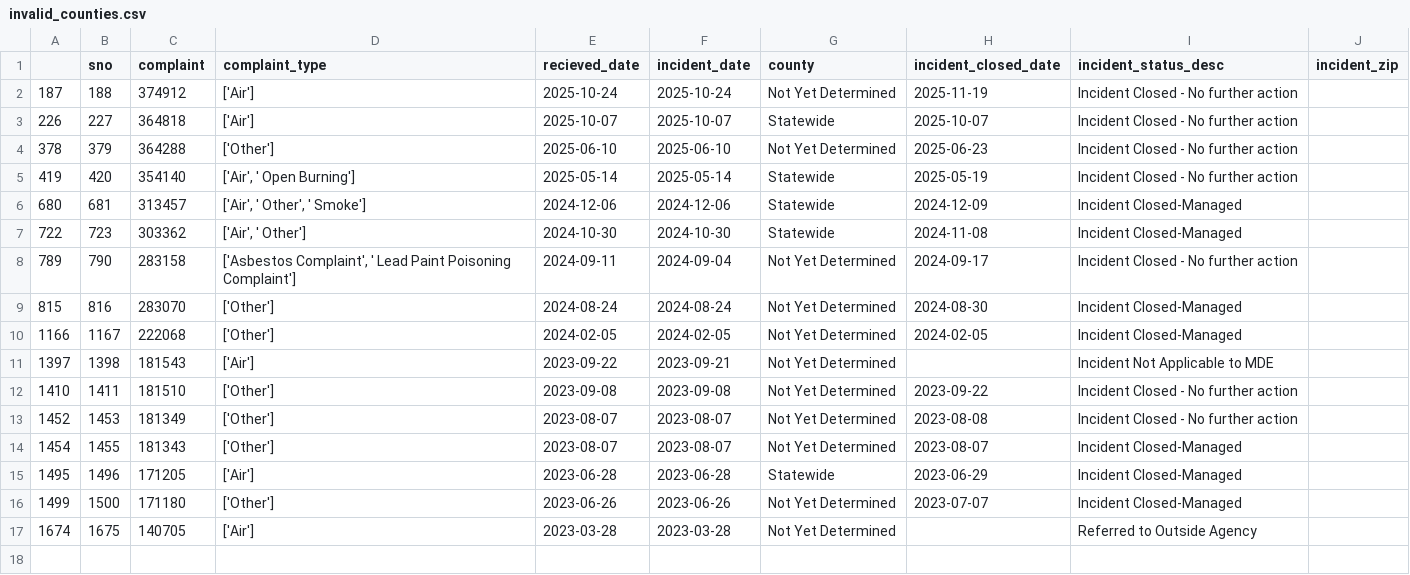
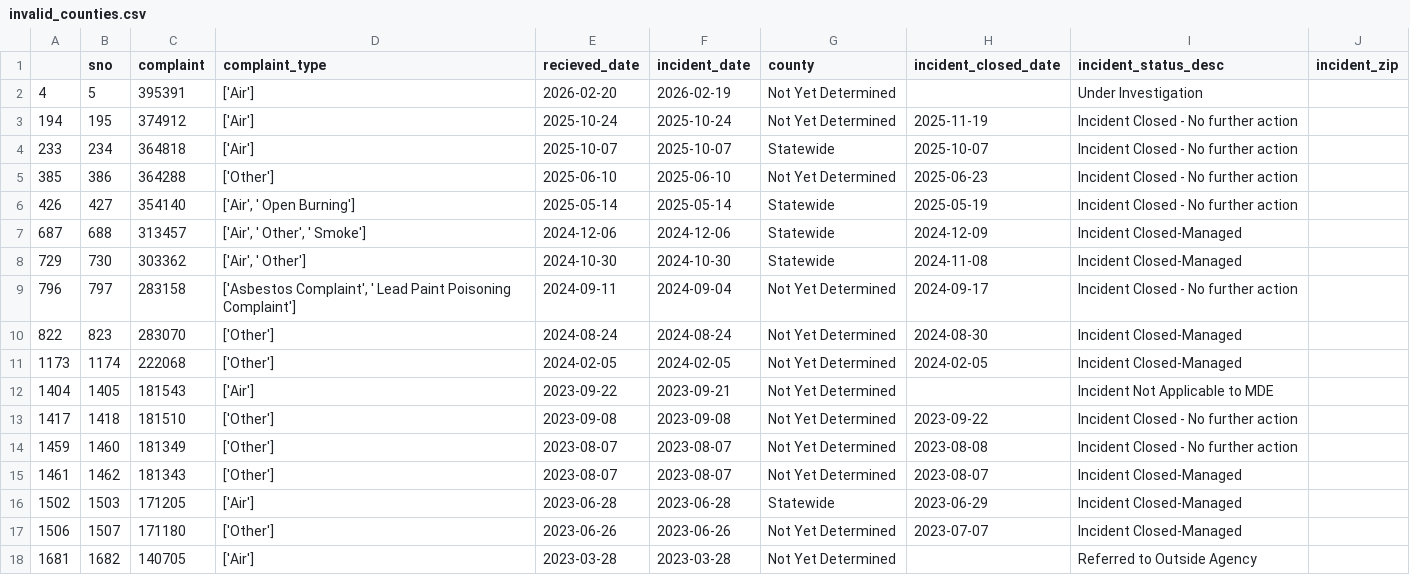
Before and after one commit to johnfcampbell/nicar24pipeline, a CSV file: exported_data/invalid_counties.csv, drawn as a sheet.

```diff
--- a/exported_data/invalid_counties.csv
+++ b/exported_data/invalid_counties.csv
@@ -1,17 +1,18 @@
 ,sno,complaint,complaint_type,recieved_date,incident_date,county,incident_closed_date,incident_status_desc,incident_zip
-187,188,374912,['Air'],2025-10-24,2025-10-24,Not Yet Determined,2025-11-19,Incident Closed - No further action,
-226,227,364818,['Air'],2025-10-07,2025-10-07,Statewide,2025-10-07,Incident Closed - No further action,
-378,379,364288,['Other'],2025-06-10,2025-06-10,Not Yet Determined,2025-06-23,Incident Closed - No further action,
-419,420,354140,"['Air', ' Open Burning']",2025-05-14,2025-05-14,Statewide,2025-05-19,Incident Closed - No further action,
-680,681,313457,"['Air', ' Other', ' Smoke']",2024-12-06,2024-12-06,Statewide,2024-12-09,Incident Closed-Managed,
-722,723,303362,"['Air', ' Other']",2024-10-30,2024-10-30,Statewide,2024-11-08,Incident Closed-Managed,
-789,790,283158,"['Asbestos Complaint', ' Lead Paint Poisoning Complaint']",2024-09-11,2024-09-04,Not Yet Determined,2024-09-17,Incident Closed - No further action,
-815,816,283070,['Other'],2024-08-24,2024-08-24,Not Yet Determined,2024-08-30,Incident Closed-Managed,
-1166,1167,222068,['Other'],2024-02-05,2024-02-05,Not Yet Determined,2024-02-05,Incident Closed-Managed,
-1397,1398,181543,['Air'],2023-09-22,2023-09-21,Not Yet Determined,,Incident Not Applicable to MDE,
-1410,1411,181510,['Other'],2023-09-08,2023-09-08,Not Yet Determined,2023-09-22,Incident Closed - No further action,
-1452,1453,181349,['Other'],2023-08-07,2023-08-07,Not Yet Determined,2023-08-08,Incident Closed - No further action,
-1454,1455,181343,['Other'],2023-08-07,2023-08-07,Not Yet Determined,2023-08-07,Incident Closed-Managed,
-1495,1496,171205,['Air'],2023-06-28,2023-06-28,Statewide,2023-06-29,Incident Closed-Managed,
-1499,1500,171180,['Other'],2023-06-26,2023-06-26,Not Yet Determined,2023-07-07,Incident Closed-Managed,
-1674,1675,140705,['Air'],2023-03-28,2023-03-28,Not Yet Determined,,Referred to Outside Agency,
+4,5,395391,['Air'],2026-02-20,2026-02-19,Not Yet Determined,,Under Investigation,
+194,195,374912,['Air'],2025-10-24,2025-10-24,Not Yet Determined,2025-11-19,Incident Closed - No further action,
+233,234,364818,['Air'],2025-10-07,2025-10-07,Statewide,2025-10-07,Incident Closed - No further action,
+385,386,364288,['Other'],2025-06-10,2025-06-10,Not Yet Determined,2025-06-23,Incident Closed - No further action,
+426,427,354140,"['Air', ' Open Burning']",2025-05-14,2025-05-14,Statewide,2025-05-19,Incident Closed - No further action,
+687,688,313457,"['Air', ' Other', ' Smoke']",2024-12-06,2024-12-06,Statewide,2024-12-09,Incident Closed-Managed,
+729,730,303362,"['Air', ' Other']",2024-10-30,2024-10-30,Statewide,2024-11-08,Incident Closed-Managed,
+796,797,283158,"['Asbestos Complaint', ' Lead Paint Poisoning Complaint']",2024-09-11,2024-09-04,Not Yet Determined,2024-09-17,Incident Closed - No further action,
+822,823,283070,['Other'],2024-08-24,2024-08-24,Not Yet Determined,2024-08-30,Incident Closed-Managed,
+1173,1174,222068,['Other'],2024-02-05,2024-02-05,Not Yet Determined,2024-02-05,Incident Closed-Managed,
+1404,1405,181543,['Air'],2023-09-22,2023-09-21,Not Yet Determined,,Incident Not Applicable to MDE,
+1417,1418,181510,['Other'],2023-09-08,2023-09-08,Not Yet Determined,2023-09-22,Incident Closed - No further action,
+1459,1460,181349,['Other'],2023-08-07,2023-08-07,Not Yet Determined,2023-08-08,Incident Closed - No further action,
+1461,1462,181343,['Other'],2023-08-07,2023-08-07,Not Yet Determined,2023-08-07,Incident Closed-Managed,
+1502,1503,171205,['Air'],2023-06-28,2023-06-28,Statewide,2023-06-29,Incident Closed-Managed,
+1506,1507,171180,['Other'],2023-06-26,2023-06-26,Not Yet Determined,2023-07-07,Incident Closed-Managed,
+1681,1682,140705,['Air'],2023-03-28,2023-03-28,Not Yet Determined,,Referred to Outside Agency,
```
Also changed, not shown: exported_data/all_complaints.csv, exported_data/complaint_type_frequency.csv.
